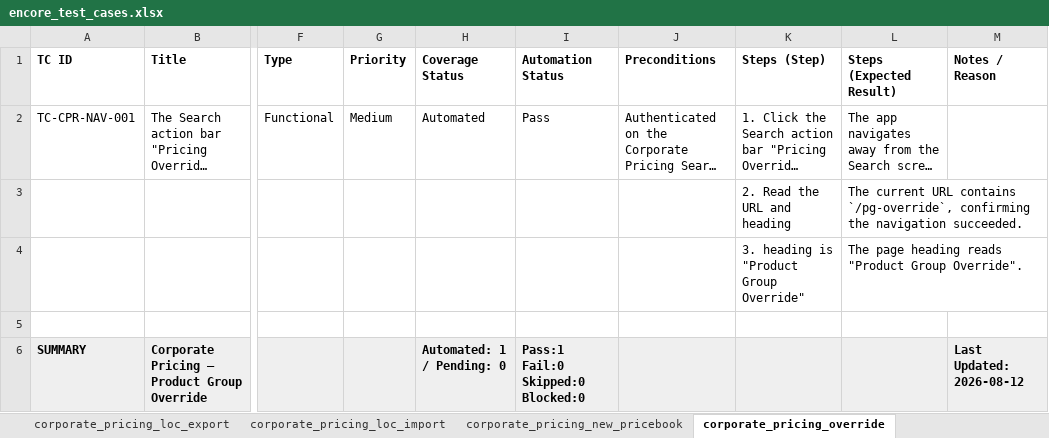
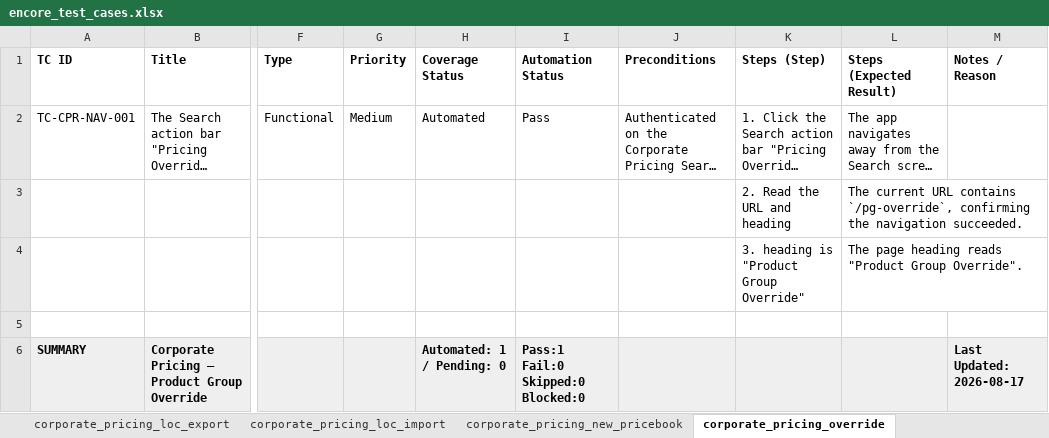
Before and after one commit to omeesham/JBS_Global_Test_Automation_Framework, an Excel workbook: clients/encore/testcases/encore_test_cases.xlsx, sheet corporate_pricing_override, drawn as a sheet; only a part is shown, gaps mark what is left out; long unchanged cells end in …; values as stored, in another font and other column widths than the file's, no borders; the diff names each change by its address in the sheet, - before the commit and + after, or states it on an @@ line.

```diff
--- a/clients/encore/testcases/encore_test_cases.xlsx (sheet corporate_pricing_override)
+++ b/clients/encore/testcases/encore_test_cases.xlsx (sheet corporate_pricing_override)
-M6 (Notes / Reason): Last Updated: 2026-08-12
+M6 (Notes / Reason): Last Updated: 2026-08-17
```
Also changed, not shown: sheet discount_optimization_locations, sheet Overview, sheet corporate_pricing_loc_export, sheet local_office_history, sheet corporate_pricing_loc_import, sheet discount_optimization_exemption, 29 more sheets, clients/encore/testcases/discount-optimization/discount-optimization-locations.xlsx, 2 other files.
